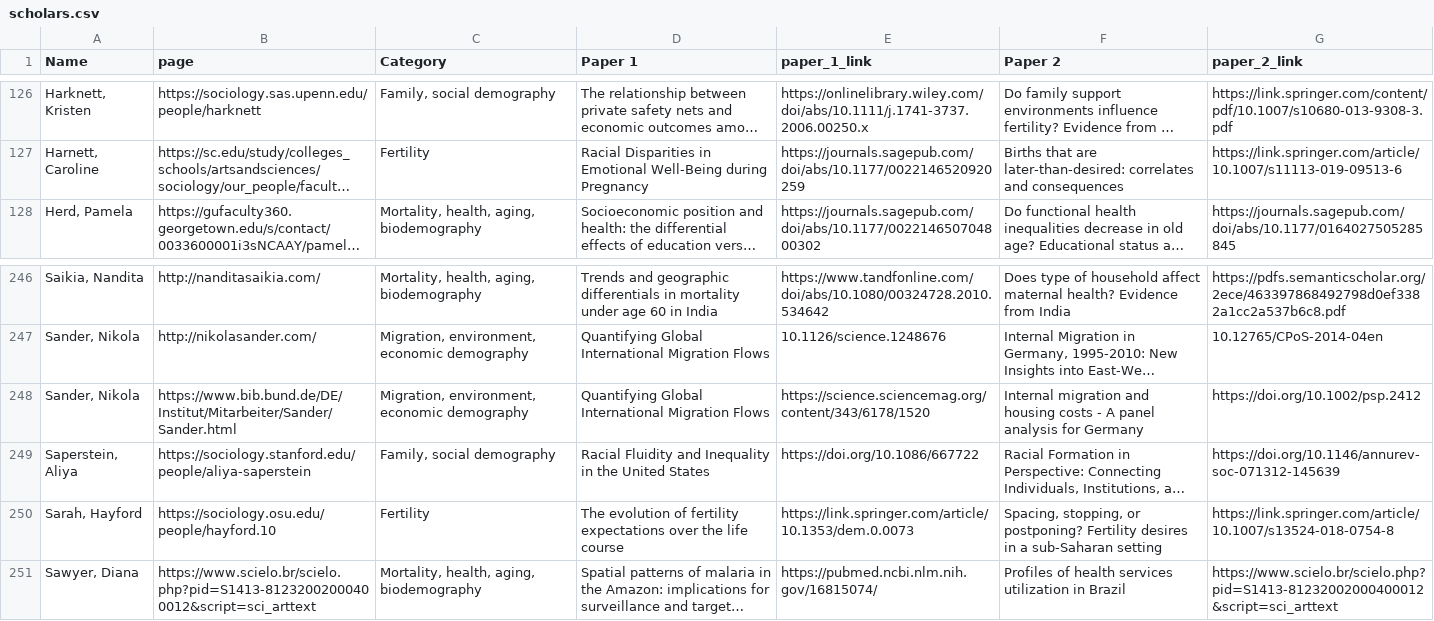
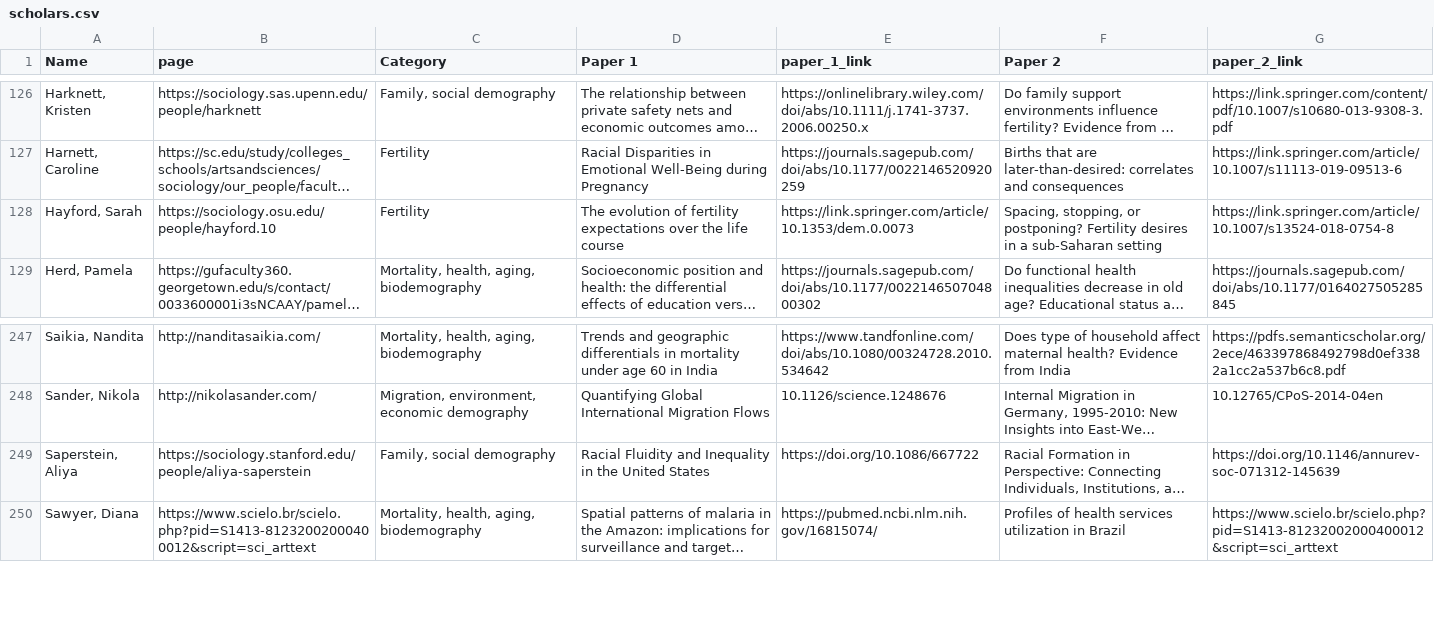
Before and after one commit to MJAlexander/blogdown-website, a CSV file: content/women_scholars/scholars.csv, drawn as a sheet; only a part is shown, gaps mark what is left out; long unchanged cells end in …; removed rows and columns are numbered as before the commit, all else as after; the diff names each change by its address in the sheet, - before the commit and + after, or states it on an @@ line.

```diff
--- a/content/women_scholars/scholars.csv
+++ b/content/women_scholars/scholars.csv
+row 128: Hayford, Sarah | https://sociology.osu.edu/people/hayford.10 | Fertility | The evolution of fertility expectations over the life course | https://link.springer.com/article/10.1353/dem.0.0073 | Spacing, stopping, or postponing? Fertility desires in a sub-Saharan setting | https://link.springer.com/article/10.1007/s13524-018-0754-8
-row 248: Sander, Nikola | https://www.bib.bund.de/DE/Institut/Mitarbeiter/Sander/Sander.html | Migration, environment, economic demography | Quantifying Global International Migration Flows | https://science.sciencemag.org/content/343/6178/1520 | Internal migration and housing costs - A panel analysis for Germany | https://doi.org/10.1002/psp.2412
-row 250: Sarah, Hayford | https://sociology.osu.edu/people/hayford.10 | Fertility | The evolution of fertility expectations over the life course | https://link.springer.com/article/10.1353/dem.0.0073 | Spacing, stopping, or postponing? Fertility desires in a sub-Saharan setting | https://link.springer.com/article/10.1007/s13524-018-0754-8
```
Also changed, not shown: 3 other files.
